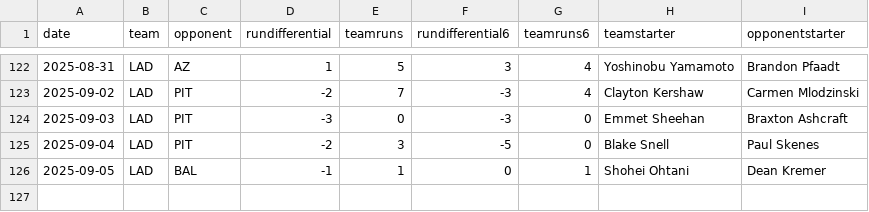
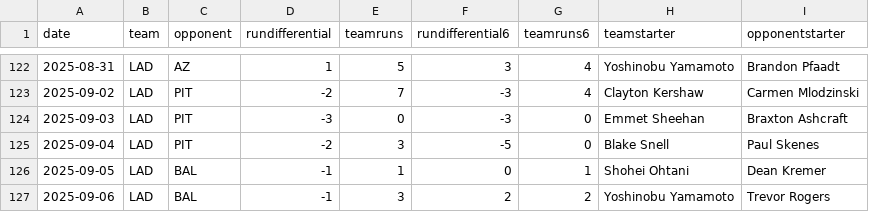
Before and after one commit to fantasy-toolz/mlb-predictions, a CSV file: data/2025/teams/LAD.csv, drawn as a sheet; only a part is shown, gaps mark what is left out.

```diff
--- a/data/2025/teams/LAD.csv
+++ b/data/2025/teams/LAD.csv
@@ -126 +126,2 @@ date,team,opponent,rundifferential,teamruns,rundifferential6,teamruns6,teamstart
 2025-09-05,LAD,BAL,-1,1,0,1,Shohei Ohtani,Dean Kremer
+2025-09-06,LAD,BAL,-1,3,2,2,Yoshinobu Yamamoto,Trevor Rogers
```
Also changed, not shown: data/2025/teams/BAL.csv, data/2025/teams/MIA.csv, 31 other files.
